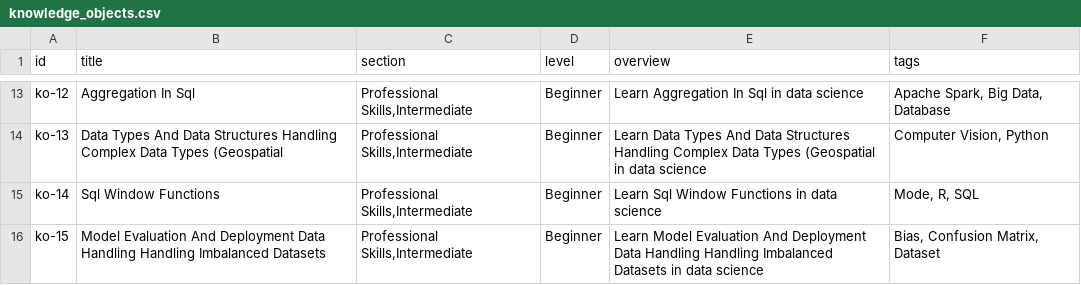
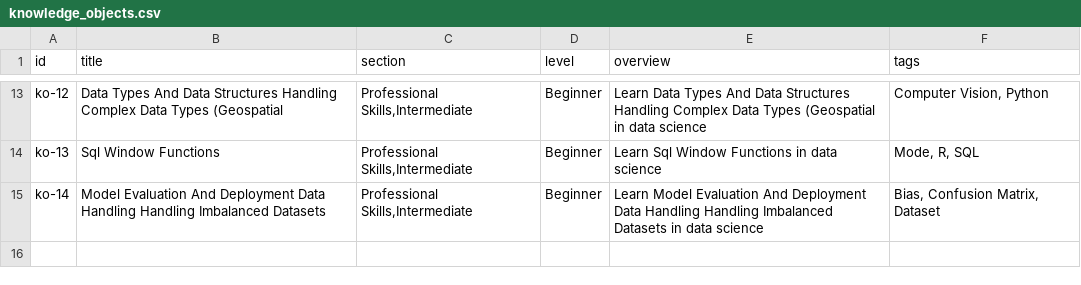
Before and after one commit to nimis2708/DSLA_Website1, a CSV file: public/knowledge_objects.csv, drawn as a sheet; only a part is shown, gaps mark what is left out; the diff covers the shown part only; the diff names each change by its address in the sheet, - before the commit and + after, or states it on an @@ line.

```diff
--- a/public/knowledge_objects.csv
+++ b/public/knowledge_objects.csv
-B13 (title): Aggregation In Sql
+B13 (title): Data Types And Data Structures Handling Complex Data Types (Geospatial
-E13 (overview): Learn Aggregation In Sql in data…
+E13 (overview): Learn Data Types And Data Structures Handling Complex Data Types (Geospatial in data…
-F13 (tags): Apache Spark, Big Data, Database
+F13 (tags): Computer Vision, Python
-B14 (title): Data Types And Data Structures Handling Complex Data Types (Geospatial
+B14 (title): Sql Window Functions
-E14 (overview): Learn Data Types And Data Structures Handling Complex Data Types (Geospatial in data…
+E14 (overview): Learn Sql Window Functions in data…
-F14 (tags): Computer Vision, Python
+F14 (tags): Mode, R, SQL
-B15 (title): Sql Window Functions
+B15 (title): Model Evaluation And Deployment Data Handling Handling Imbalanced Datasets
-E15 (overview): Learn Sql Window Functions in data…
+E15 (overview): Learn Model Evaluation And Deployment Data Handling Handling Imbalanced Datasets in data…
-F15 (tags): Mode, R, SQL
+F15 (tags): Bias, Confusion Matrix, Dataset
-row 16: ko-15 | Model Evaluation And Deployment Data Handling Handling Imbalanced Datasets | Professional Skills,Intermediate | Beginner | Learn Model Evaluation And Deployment Data Handling Handling Imbalanced Datasets in data science | Bias, Confusion Matrix, Dataset
```
Also changed, not shown: 30 edited cells elsewhere in this file, 1 other file.
